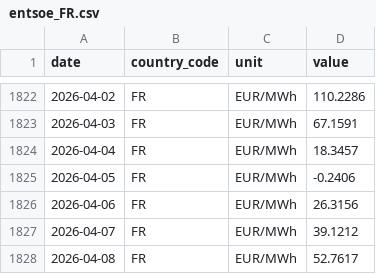
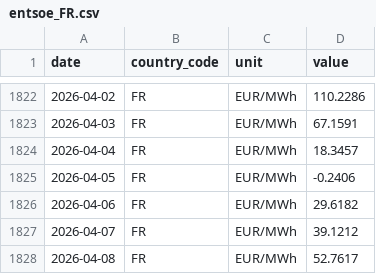
Before and after one commit to nicodelclaux-tech/energy-markets-dashboard, a CSV file: data/raw/entsoe_FR.csv, drawn as a sheet; only a part is shown, gaps mark what is left out.

```diff
--- a/data/raw/entsoe_FR.csv
+++ b/data/raw/entsoe_FR.csv
@@ -1825,3 +1825,3 @@ date,country_code,unit,value
 2026-04-05,FR,EUR/MWh,-0.2406
-2026-04-06,FR,EUR/MWh,26.3156
+2026-04-06,FR,EUR/MWh,29.6182
 2026-04-07,FR,EUR/MWh,39.1212
```
Also changed, not shown: data/raw/entsoe_DE.csv, data/raw/entsoe_ES.csv, 6 other files.
